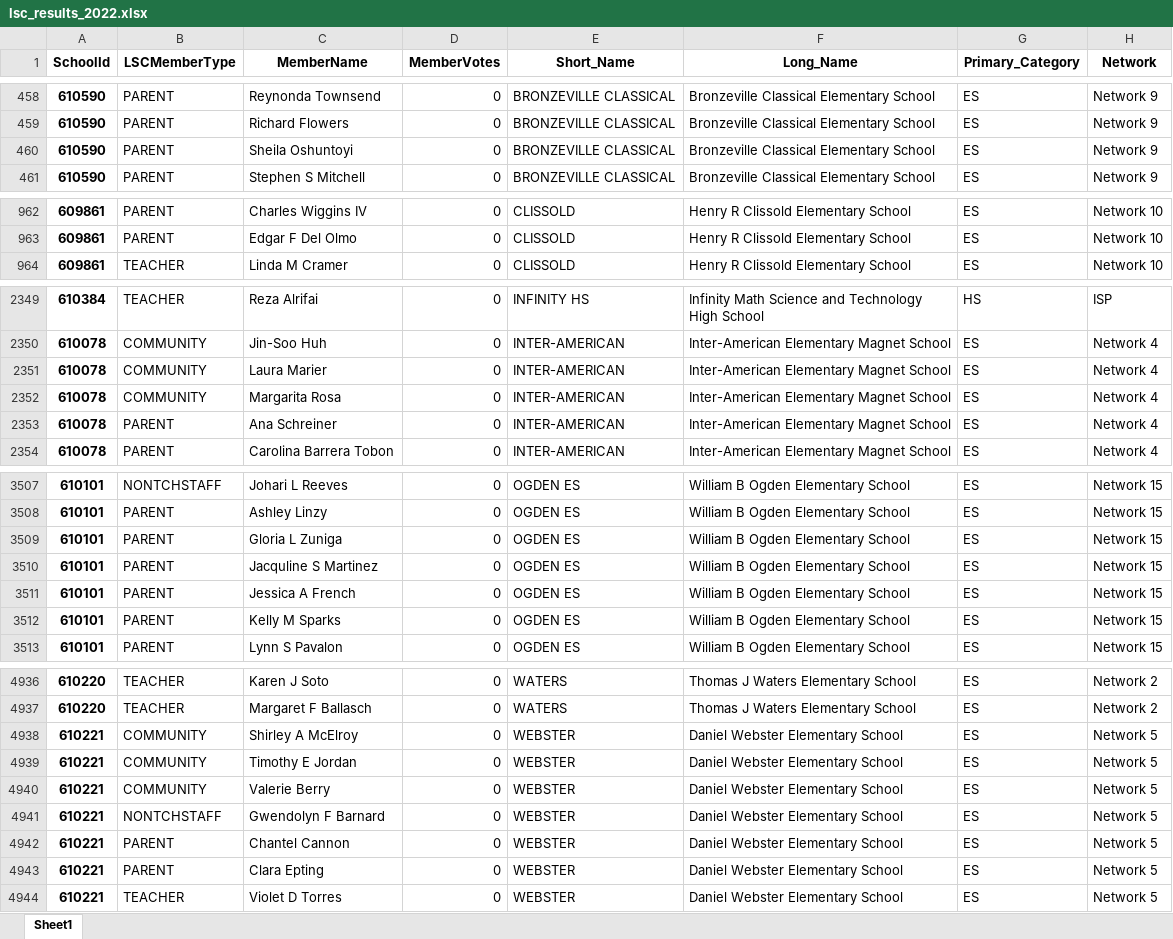
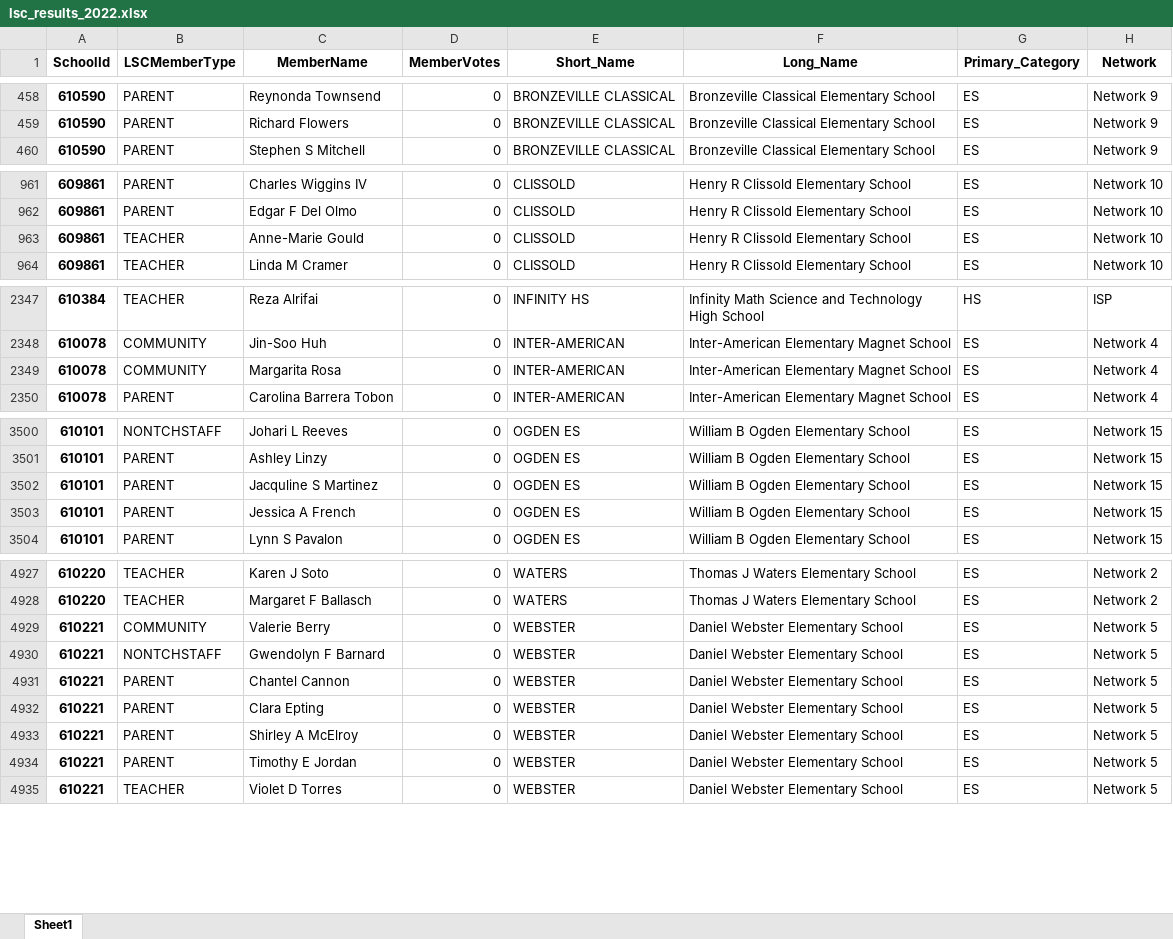
Before and after one commit to cpsdata/lsc_election_results, an Excel workbook: data/results/lsc_results_2022.xlsx, sheet Sheet1, drawn as a sheet; only a part is shown, gaps mark what is left out; values as stored, in another font and other column widths than the file's, no borders; removed rows and columns are numbered as before the commit, all else as after; the diff covers the shown part only; the diff names each change by its address in the sheet, - before the commit and + after, or states it on an @@ line.

```diff
--- a/data/results/lsc_results_2022.xlsx (sheet Sheet1)
+++ b/data/results/lsc_results_2022.xlsx (sheet Sheet1)
-row 460: 610590 | PARENT | Sheila Oshuntoyi | 0 | BRONZEVILLE CLASSICAL | Bronzeville Classical Elementary School | ES | Network 9
+row 963: 609861 | TEACHER | Anne-Marie Gould | 0 | CLISSOLD | Henry R Clissold Elementary School | ES | Network 10
-row 2351: 610078 | COMMUNITY | Laura Marier | 0 | INTER-AMERICAN | Inter-American Elementary Magnet School | ES | Network 4
-row 2353: 610078 | PARENT | Ana Schreiner | 0 | INTER-AMERICAN | Inter-American Elementary Magnet School | ES | Network 4
-row 3509: 610101 | PARENT | Gloria L Zuniga | 0 | OGDEN ES | William B Ogden Elementary School | ES | Network 15
-row 3512: 610101 | PARENT | Kelly M Sparks | 0 | OGDEN ES | William B Ogden Elementary School | ES | Network 15
-row 4938: 610221 | COMMUNITY | Shirley A McElroy | 0 | WEBSTER | Daniel Webster Elementary School | ES | Network 5
-row 4939: 610221 | COMMUNITY | Timothy E Jordan | 0 | WEBSTER | Daniel Webster Elementary School | ES | Network 5
+row 4933: 610221 | PARENT | Shirley A McElroy | 0 | WEBSTER | Daniel Webster Elementary School | ES | Network 5
+row 4934: 610221 | PARENT | Timothy E Jordan | 0 | WEBSTER | Daniel Webster Elementary School | ES | Network 5
```
Also changed, not shown: 5 removed rows and 2 edited cells elsewhere in this sheet, data/results/lsc_vacancies_2022.xlsx, 4 other files.
